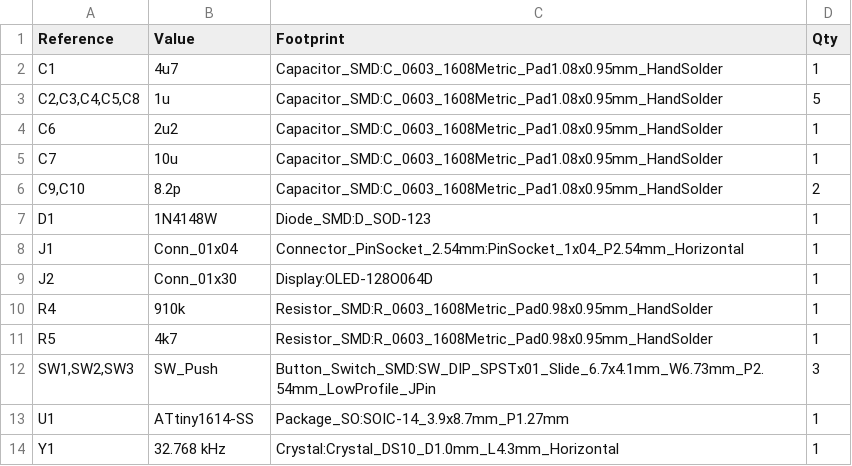
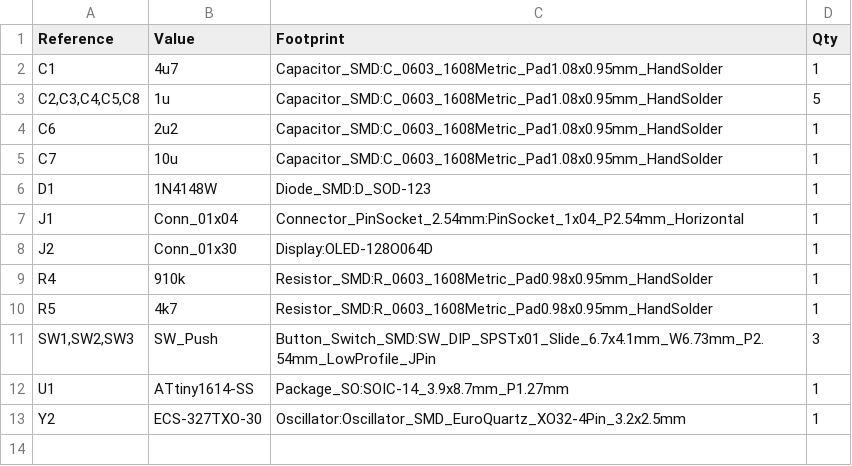
Before and after one commit to prochazkaml/tinyWatch, a CSV file: hw/kicad/tinywatch.csv, drawn as a sheet.

Commit message:
Replaced the crystal with a more precise TXCO

```diff
--- a/hw/kicad/tinywatch.csv
+++ b/hw/kicad/tinywatch.csv
@@ -5,3 +5,2 @@
 "C7","10u","Capacitor_SMD:C_0603_1608Metric_Pad1.08x0.95mm_HandSolder","1"
-"C9,C10","8.2p","Capacitor_SMD:C_0603_1608Metric_Pad1.08x0.95mm_HandSolder","2"
 "D1","1N4148W","Diode_SMD:D_SOD-123","1"
@@ -13,2 +12,2 @@
 "U1","ATtiny1614-SS","Package_SO:SOIC-14_3.9x8.7mm_P1.27mm","1"
-"Y1","32.768 kHz","Crystal:Crystal_DS10_D1.0mm_L4.3mm_Horizontal","1"
+"Y2","ECS-327TXO-30","Oscillator:Oscillator_SMD_EuroQuartz_XO32-4Pin_3.2x2.5mm","1"
```
Also changed, not shown: 5 other files.
